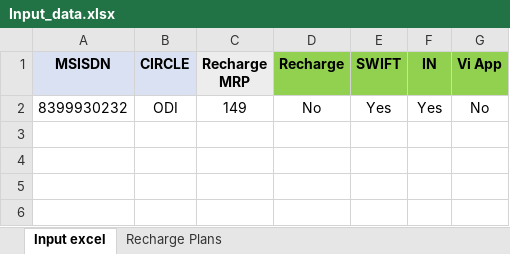
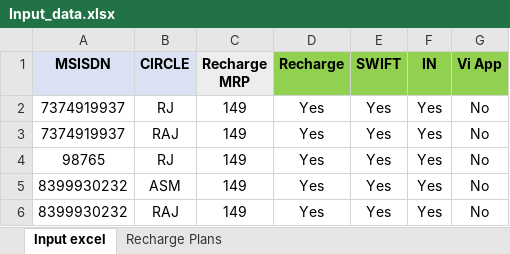
Before and after one commit to Purnachandra11/VI_Demo, an Excel workbook: swift-crm-automation/Sample file/Input_data.xlsx, sheet Input excel, drawn as a sheet; values as stored, in another font and other column widths than the file's, no borders; addresses are those after the commit; the diff names each change by its address in the sheet, - before the commit and + after, or states it on an @@ line.

```diff
--- a/swift-crm-automation/Sample file/Input_data.xlsx (sheet Input excel)
+++ b/swift-crm-automation/Sample file/Input_data.xlsx (sheet Input excel)
+row 2: 7374919937 | RJ | 149 | Yes | Yes | Yes | No
+row 3: 7374919937 | RAJ | 149 | Yes | Yes | Yes | No
+row 4: 98765 | RJ | 149 | Yes | Yes | Yes | No
-B5 (CIRCLE): ODI
+B5 (CIRCLE): ASM
-D5 (Recharge): No
+D5 (Recharge): Yes
+row 6: 8399930232 | RAJ | 149 | Yes | Yes | Yes | No
```
Also changed, not shown: 1 other file.
